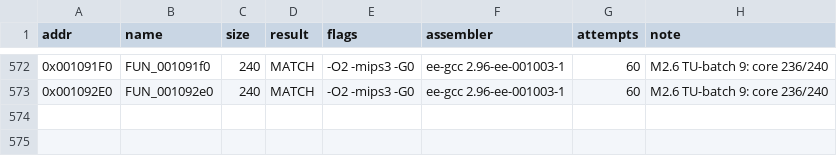
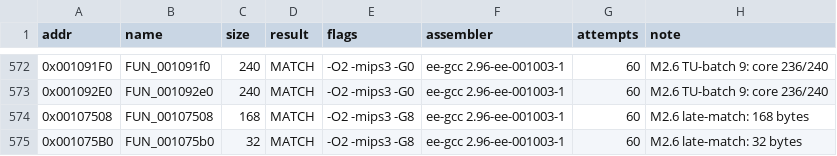
Before and after one commit to pcs801/IsPurePC-matching, a TSV file: progress/ledger.tsv, drawn as a sheet; only a part is shown, gaps mark what is left out.

Commit message:
M2.6: late-match promotion (2 functions)

```diff
--- a/progress/ledger.tsv
+++ b/progress/ledger.tsv
@@ -573 +573,3 @@ addr	name	size	result	flags	assembler	attempts	note
 0x001092E0	FUN_001092e0	240	MATCH	-O2 -mips3 -G0	ee-gcc 2.96-ee-001003-1	60	M2.6 TU-batch 9: core 236/240
+0x00107508	FUN_00107508	168	MATCH	-O2 -mips3 -G8	ee-gcc 2.96-ee-001003-1	60	M2.6 late-match: 168 bytes
+0x001075B0	FUN_001075b0	32	MATCH	-O2 -mips3 -G8	ee-gcc 2.96-ee-001003-1	60	M2.6 late-match: 32 bytes
```
Also changed, not shown: 30 other files.
